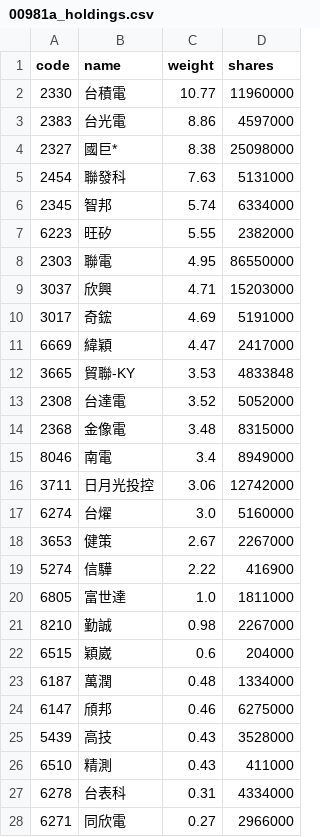
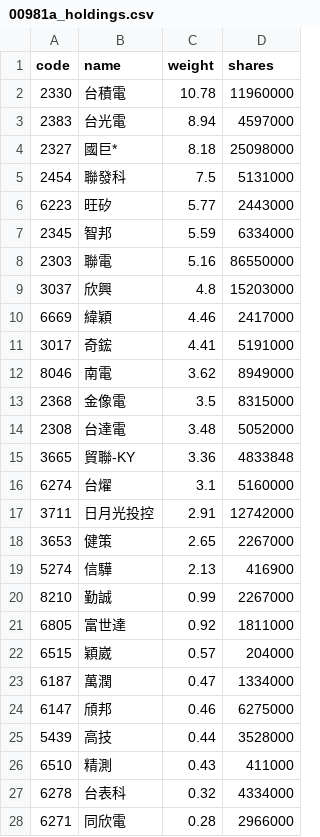
Before and after one commit to eceeff/etf_bot_for00981a, a CSV file: 00981a_holdings.csv, drawn as a sheet; only a part is shown; the diff covers the shown part only.

```diff
--- a/00981a_holdings.csv
+++ b/00981a_holdings.csv
@@ -1,28 +1,28 @@
 code,name,weight,shares
-2330,台積電,10.77,11960000
-2383,台光電,8.86,4597000
-2327,國巨*,8.38,25098000
-2454,聯發科,7.63,5131000
-2345,智邦,5.74,6334000
-6223,旺矽,5.55,2382000
-2303,聯電,4.95,86550000
-3037,欣興,4.71,15203000
-3017,奇鋐,4.69,5191000
-6669,緯穎,4.47,2417000
-3665,貿聯-KY,3.53,4833848
-2308,台達電,3.52,5052000
-2368,金像電,3.48,8315000
-8046,南電,3.4,8949000
-3711,日月光投控,3.06,12742000
-6274,台燿,3.0,5160000
-3653,健策,2.67,2267000
-5274,信驊,2.22,416900
-6805,富世達,1.0,1811000
-8210,勤誠,0.98,2267000
-6515,穎崴,0.6,204000
-6187,萬潤,0.48,1334000
+2330,台積電,10.78,11960000
+2383,台光電,8.94,4597000
+2327,國巨*,8.18,25098000
+2454,聯發科,7.5,5131000
+6223,旺矽,5.77,2443000
+2345,智邦,5.59,6334000
+2303,聯電,5.16,86550000
+3037,欣興,4.8,15203000
+6669,緯穎,4.46,2417000
+3017,奇鋐,4.41,5191000
+8046,南電,3.62,8949000
+2368,金像電,3.5,8315000
+2308,台達電,3.48,5052000
+3665,貿聯-KY,3.36,4833848
+6274,台燿,3.1,5160000
+3711,日月光投控,2.91,12742000
+3653,健策,2.65,2267000
+5274,信驊,2.13,416900
+8210,勤誠,0.99,2267000
+6805,富世達,0.92,1811000
+6515,穎崴,0.57,204000
+6187,萬潤,0.47,1334000
 6147,頎邦,0.46,6275000
-5439,高技,0.43,3528000
+5439,高技,0.44,3528000
 6510,精測,0.43,411000
-6278,台表科,0.31,4334000
-6271,同欣電,0.27,2966000
+6278,台表科,0.32,4334000
+6271,同欣電,0.28,2966000
```
Also changed, not shown: 3 edited cells elsewhere in this file.
